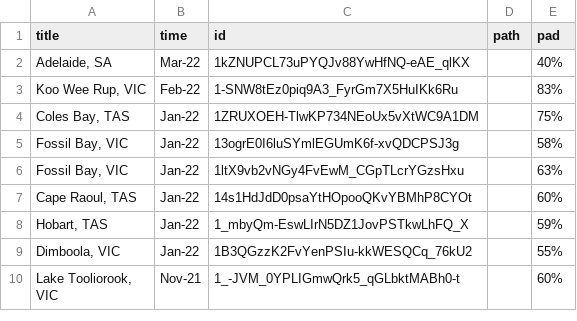
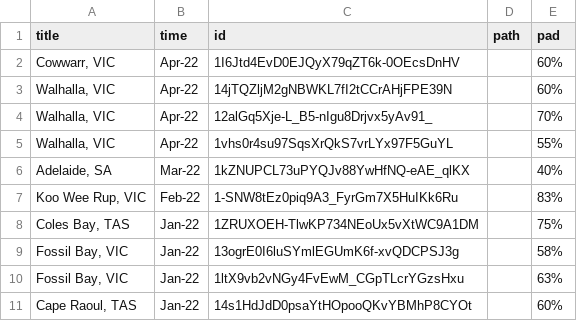
Before and after one commit to tuankhoin/personal-website, a CSV file: src/data/photos.csv, drawn as a sheet; only a part is shown; the shorter side is filled out with more unchanged rows; the diff names each change by its address in the sheet, - before the commit and + after, or states it on an @@ line.

Commit message:
Update photos.csv

```diff
--- a/src/data/photos.csv
+++ b/src/data/photos.csv
+row 2: Cowwarr, VIC | Apr-22 | 1I6Jtd4EvD0EJQyX79qZT6k-0OEcsDnHV |  | 60%
+row 3: Walhalla, VIC | Apr-22 | 14jTQZljM2gNBWKL7fI2tCCrAHjFPE39N |  | 60%
+row 4: Walhalla, VIC | Apr-22 | 12alGq5Xje-L_B5-nIgu8Drjvx5yAv91_ |  | 70%
+row 5: Walhalla, VIC | Apr-22 | 1vhs0r4su97SqsXrQkS7vrLYx97F5GuYL |  | 55%
```
